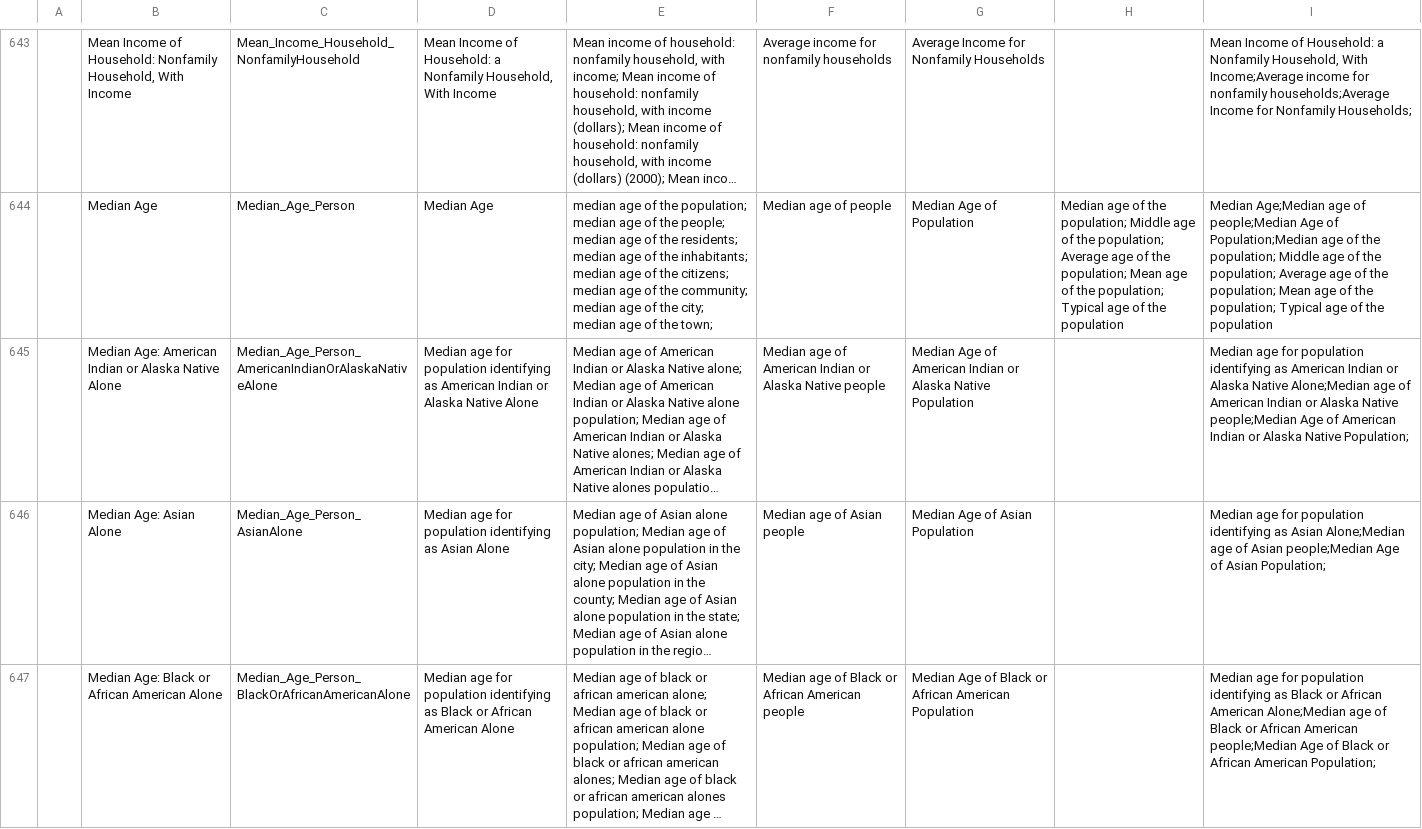
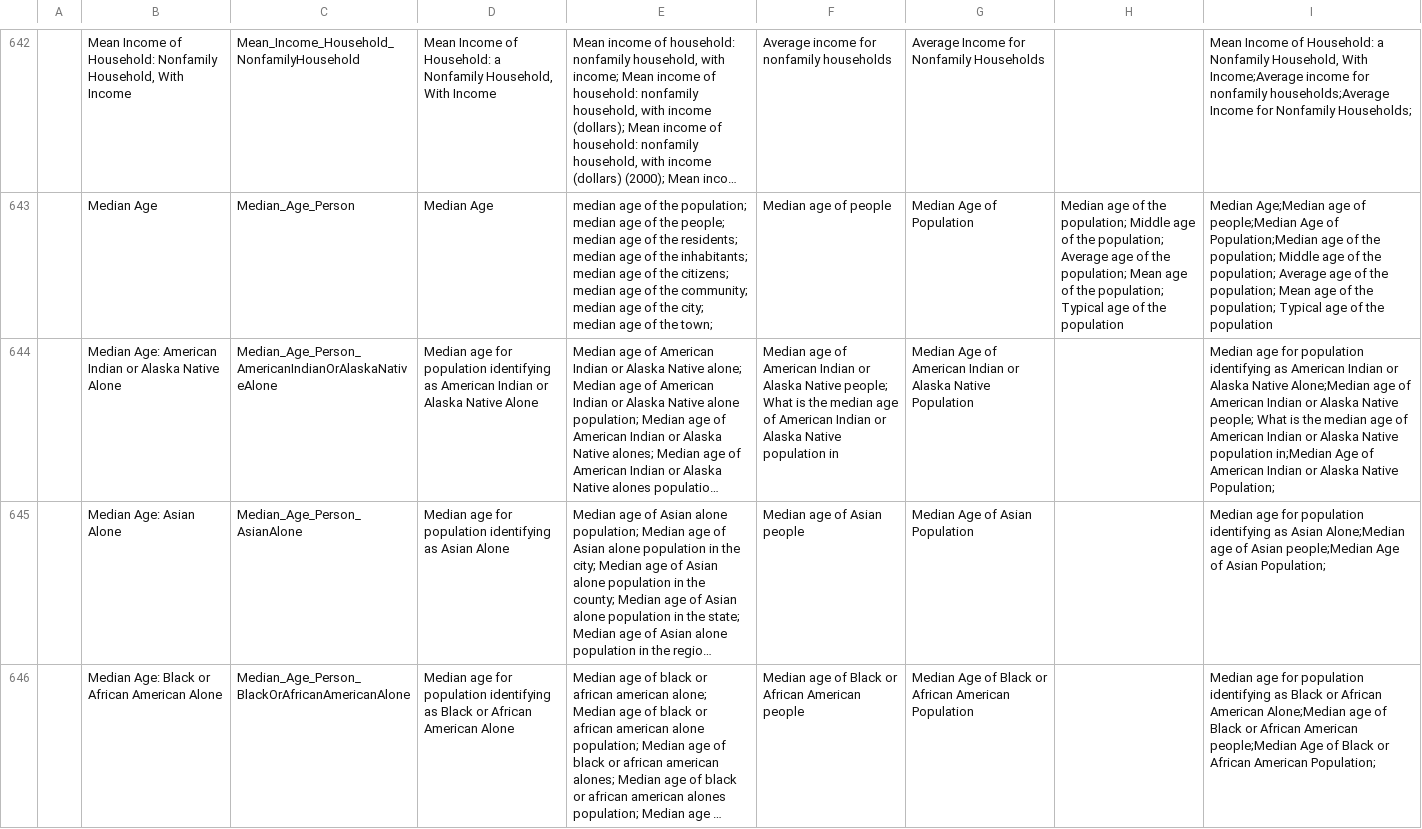
Before and after one commit to saurabh-csufi/website, a CSV file: tools/nl/embeddings/sheets/embeddings_us_filtered.csv, drawn as a sheet; only a part is shown, gaps mark what is left out; long unchanged cells end in …; addresses are those after the commit; the diff covers the shown part only; the diff names each change by its address in the sheet, - before the commit and + after, or states it on an @@ line.

```diff
--- a/tools/nl/embeddings/sheets/embeddings_us_filtered.csv
+++ b/tools/nl/embeddings/sheets/embeddings_us_filtered.csv
-F644: …Alaska Native people
+F644: …Alaska Native people; What is the median age of American Indian or Alaska Native population in
-I644: …Alaska Native people;Median Age of…
+I644: …Alaska Native people; What is the median age of American Indian or Alaska Native population in;Median Age of…
```
Also changed, not shown: 1 added row, 1 removed row and 12 edited cells elsewhere in this file, tools/nl/titles/demo_svs_1.3k_names.csv, 2 other files.
